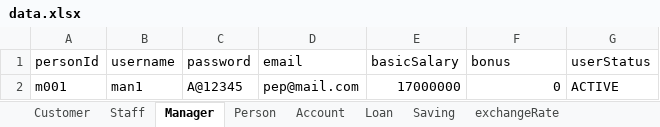
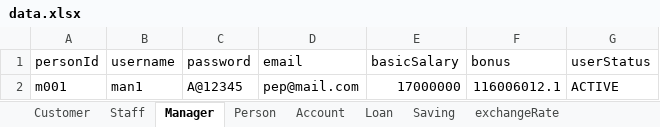
Before and after one commit to nguyenhuybinh2604/nguyenhuybinh2604.github.io, an Excel workbook: java/project-JavaBank/out/production/project-JavaBank/io/data.xlsx, sheet Manager, drawn as a sheet; values as stored, in another font and other column widths than the file's, no borders; the diff names each change by its address in the sheet, - before the commit and + after, or states it on an @@ line.

```diff
--- a/java/project-JavaBank/out/production/project-JavaBank/io/data.xlsx (sheet Manager)
+++ b/java/project-JavaBank/out/production/project-JavaBank/io/data.xlsx (sheet Manager)
-F2 (bonus): 0
+F2 (bonus): 116006012.1
```
Also changed, not shown: sheet Account, sheet exchangeRate, sheet transactionLog, sheet Loan, sheet ratingUpdate, sheet Staff, 2 more sheets, java/project-JavaBank/src/io/data.xlsx, 16 other files.
